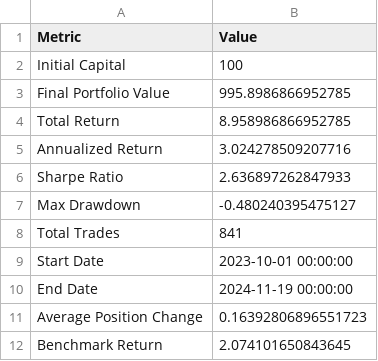
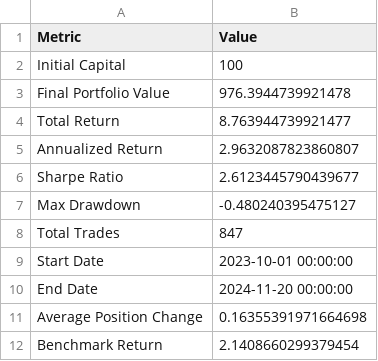
Before and after one commit to dshap474/seven7s_website, a CSV file: public/dashboard_data/backtest_summary.csv, drawn as a sheet.

```diff
--- a/public/dashboard_data/backtest_summary.csv
+++ b/public/dashboard_data/backtest_summary.csv
@@ -2,11 +2,11 @@ Metric,Value
 Initial Capital,100
-Final Portfolio Value,995.8986866952785
-Total Return,8.958986866952785
-Annualized Return,3.024278509207716
-Sharpe Ratio,2.636897262847933
+Final Portfolio Value,976.3944739921478
+Total Return,8.763944739921477
+Annualized Return,2.9632087823860807
+Sharpe Ratio,2.6123445790439677
 Max Drawdown,-0.480240395475127
-Total Trades,841
+Total Trades,847
 Start Date,2023-10-01 00:00:00
-End Date,2024-11-19 00:00:00
-Average Position Change,0.16392806896551723
-Benchmark Return,2.074101650843645
+End Date,2024-11-20 00:00:00
+Average Position Change,0.16355391971664698
+Benchmark Return,2.1408660299379454
```
Also changed, not shown: public/dashboard_data/backtest_timeseries.csv, 10 other files.
